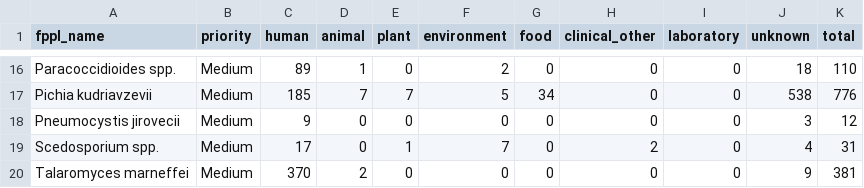
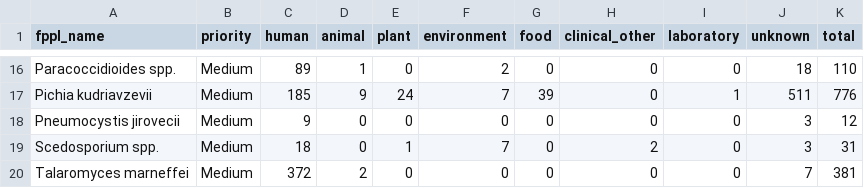
Before and after one commit to happykhan/fungiwatch, a CSV file: build/host_categories.csv, drawn as a sheet; only a part is shown, gaps mark what is left out; the diff covers the shown part only; the diff names each change by its address in the sheet, - before the commit and + after, or states it on an @@ line.

```diff
--- a/build/host_categories.csv
+++ b/build/host_categories.csv
-D17 (animal): 7
+D17 (animal): 9
-E17 (plant): 7
+E17 (plant): 24
-F17 (environment): 5
+F17 (environment): 7
-G17 (food): 34
+G17 (food): 39
-I17 (laboratory): 0
+I17 (laboratory): 1
-J17 (unknown): 538
+J17 (unknown): 511
-C19 (human): 17
+C19 (human): 18
-J19 (unknown): 4
+J19 (unknown): 3
-C20 (human): 370
+C20 (human): 372
-J20 (unknown): 9
+J20 (unknown): 7
```
Also changed, not shown: 59 edited cells elsewhere in this file, 48 other files.
